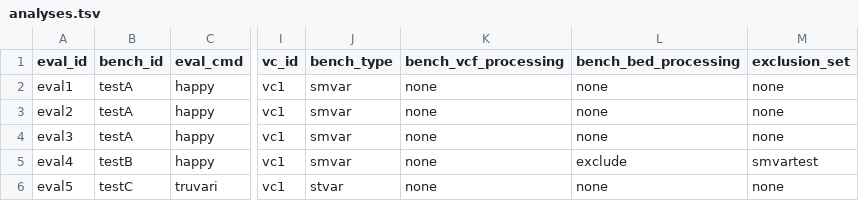
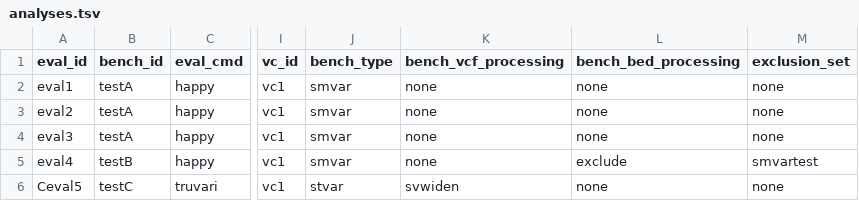
Before and after one commit to usnistgov/defrabb, a TSV file: config/analyses.tsv, drawn as a sheet; only a part is shown, gaps mark what is left out; the diff names each change by its address in the sheet, - before the commit and + after, or states it on an @@ line.

```diff
--- a/config/analyses.tsv
+++ b/config/analyses.tsv
-A6 (eval_id): eval5
+A6 (eval_id): Ceval5
-K6 (bench_vcf_processing): none
+K6 (bench_vcf_processing): svwiden
```
Also changed, not shown: 2 other files.
